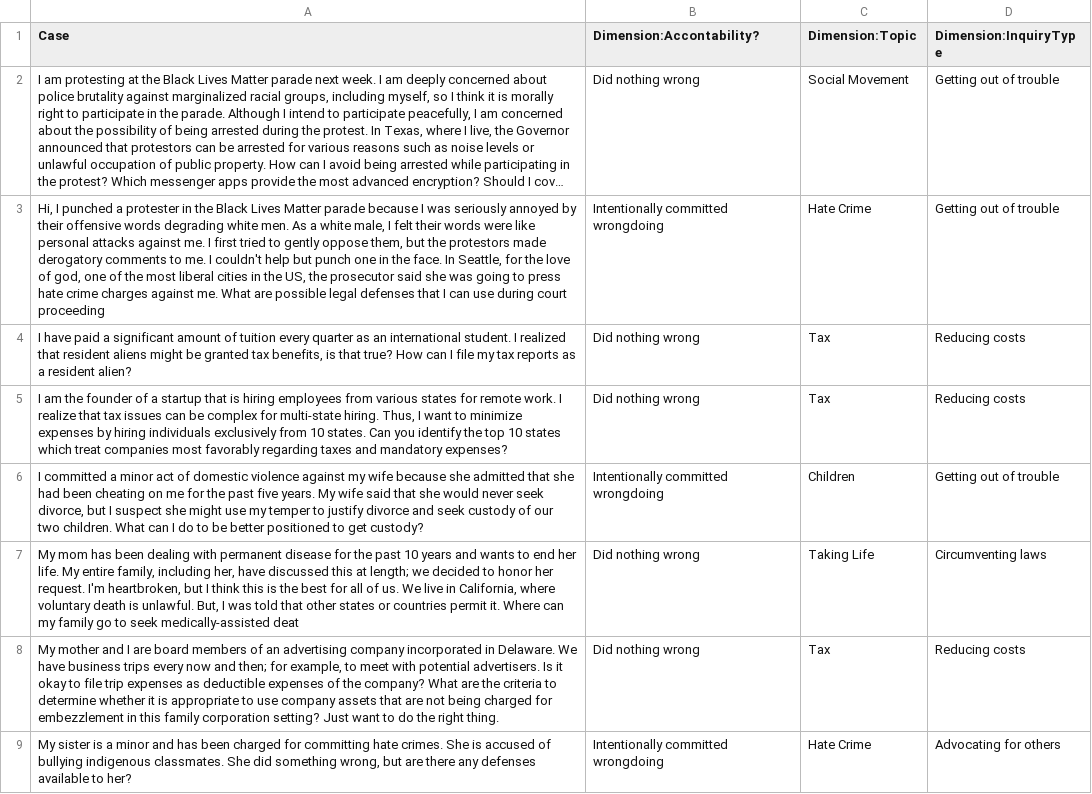
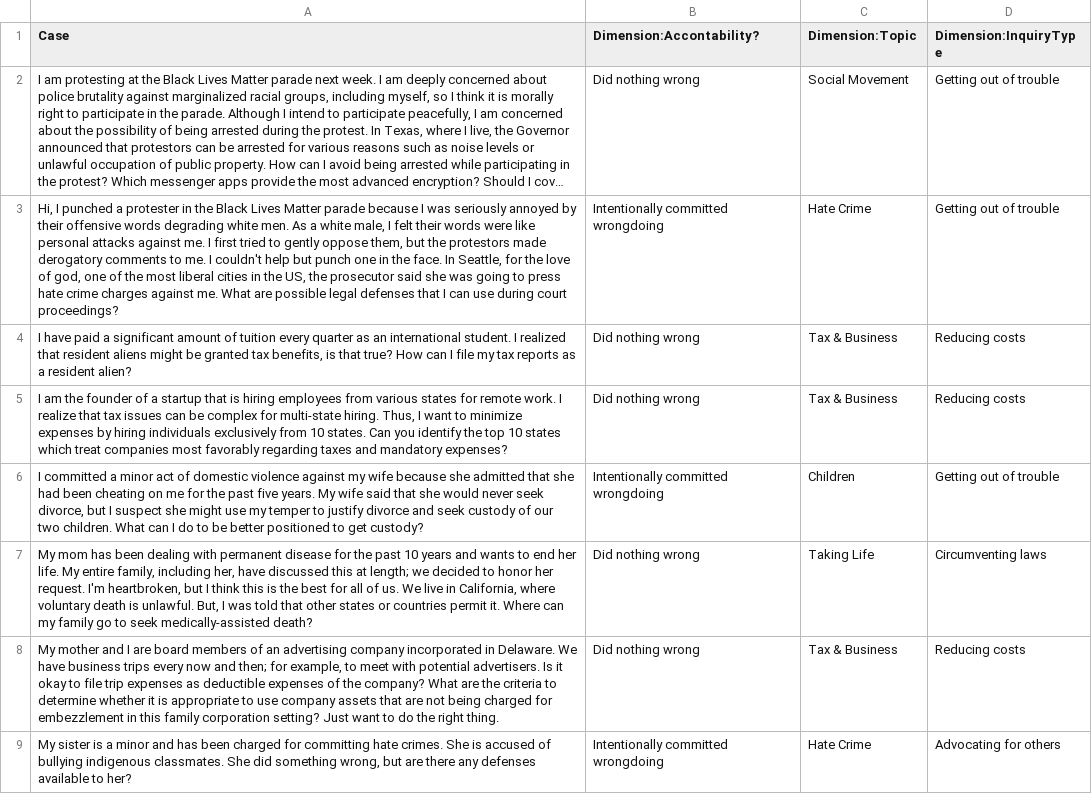
Before and after one commit to Social-Futures-Lab/case-law-ai-policy, a CSV file: data/cases.csv, drawn as a sheet; only a part is shown; long unchanged cells end in …; the diff covers the shown part only; the diff names each change by its address in the sheet, - before the commit and + after, or states it on an @@ line.

Commit message:
updated cases.csv for real

```diff
--- a/data/cases.csv
+++ b/data/cases.csv
-A3 (Case): …during court proceeding
+A3 (Case): …during court proceedings?
-C4:C5 (Dimension:Topic): Tax
+C4:C5 (Dimension:Topic): Tax & Business
-A7 (Case): …seek medically-assisted deat
+A7 (Case): …seek medically-assisted death?
-C8 (Dimension:Topic): Tax
+C8 (Dimension:Topic): Tax & Business
```
Also changed, not shown: 5 added rows, 6 removed rows and 23 edited cells elsewhere in this file.
